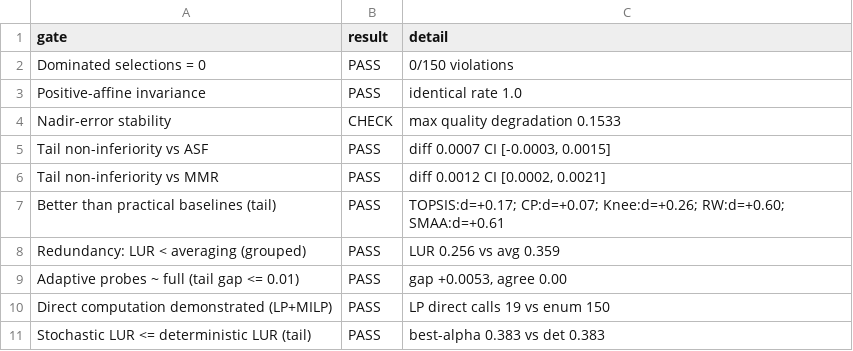
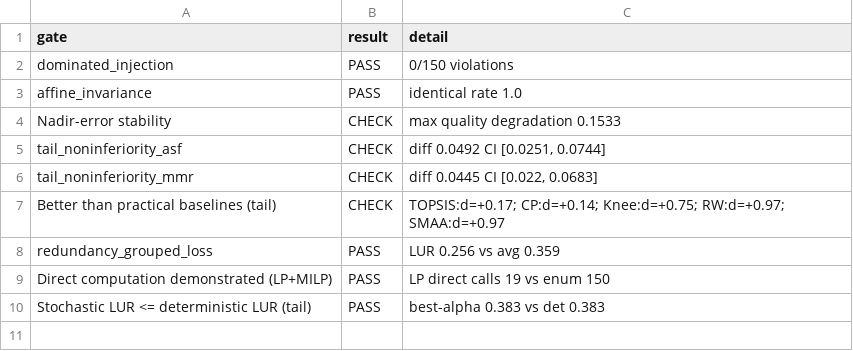
Before and after one commit to MadBezoui/LexUR, a CSV file: results/protocol/tables/gates_report.csv, drawn as a sheet.

```diff
--- a/results/protocol/tables/gates_report.csv
+++ b/results/protocol/tables/gates_report.csv
@@ -1,10 +1,9 @@
 gate,result,detail
-Dominated selections = 0,PASS,0/150 violations
-Positive-affine invariance,PASS,identical rate 1.0
+dominated_injection,PASS,0/150 violations
+affine_invariance,PASS,identical rate 1.0
 Nadir-error stability,CHECK,max quality degradation 0.1533
-Tail non-inferiority vs ASF,PASS,"diff 0.0007 CI [-0.0003, 0.0015]"
-Tail non-inferiority vs MMR,PASS,"diff 0.0012 CI [0.0002, 0.0021]"
-Better than practical baselines (tail),PASS,TOPSIS:d=+0.17; CP:d=+0.07; Knee:d=+0.26; RW:d=+0.60; SMAA:d=+0.61
-Redundancy: LUR < averaging (grouped),PASS,LUR 0.256 vs avg 0.359
-Adaptive probes ~ full (tail gap <= 0.01),PASS,"gap +0.0053, agree 0.00"
+tail_noninferiority_asf,CHECK,"diff 0.0492 CI [0.0251, 0.0744]"
+tail_noninferiority_mmr,CHECK,"diff 0.0445 CI [0.022, 0.0683]"
+Better than practical baselines (tail),CHECK,TOPSIS:d=+0.17; CP:d=+0.14; Knee:d=+0.75; RW:d=+0.97; SMAA:d=+0.97
+redundancy_grouped_loss,PASS,LUR 0.256 vs avg 0.359
 Direct computation demonstrated (LP+MILP),PASS,LP direct calls 19 vs enum 150
```
Also changed, not shown: results/protocol/tables/benchmark.csv, results/protocol/tables/multistakeholder.csv, 15 other files.
